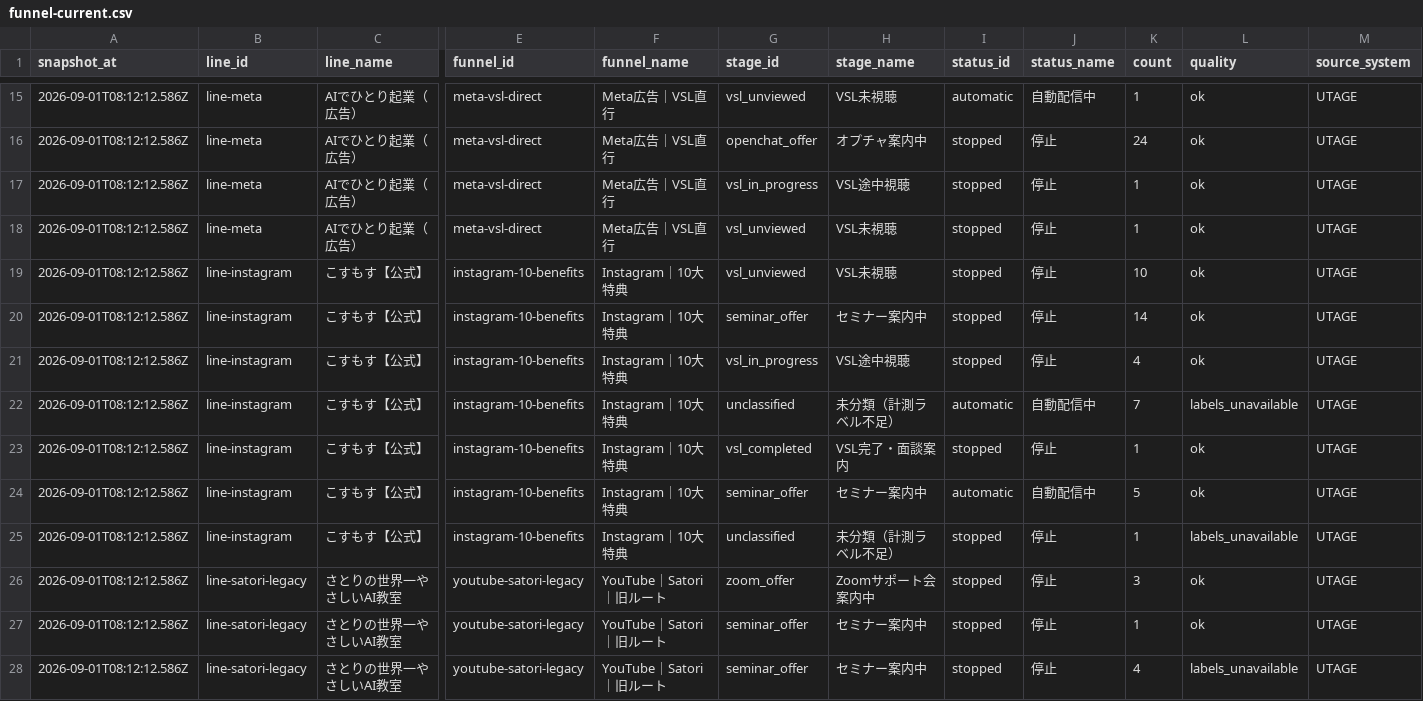
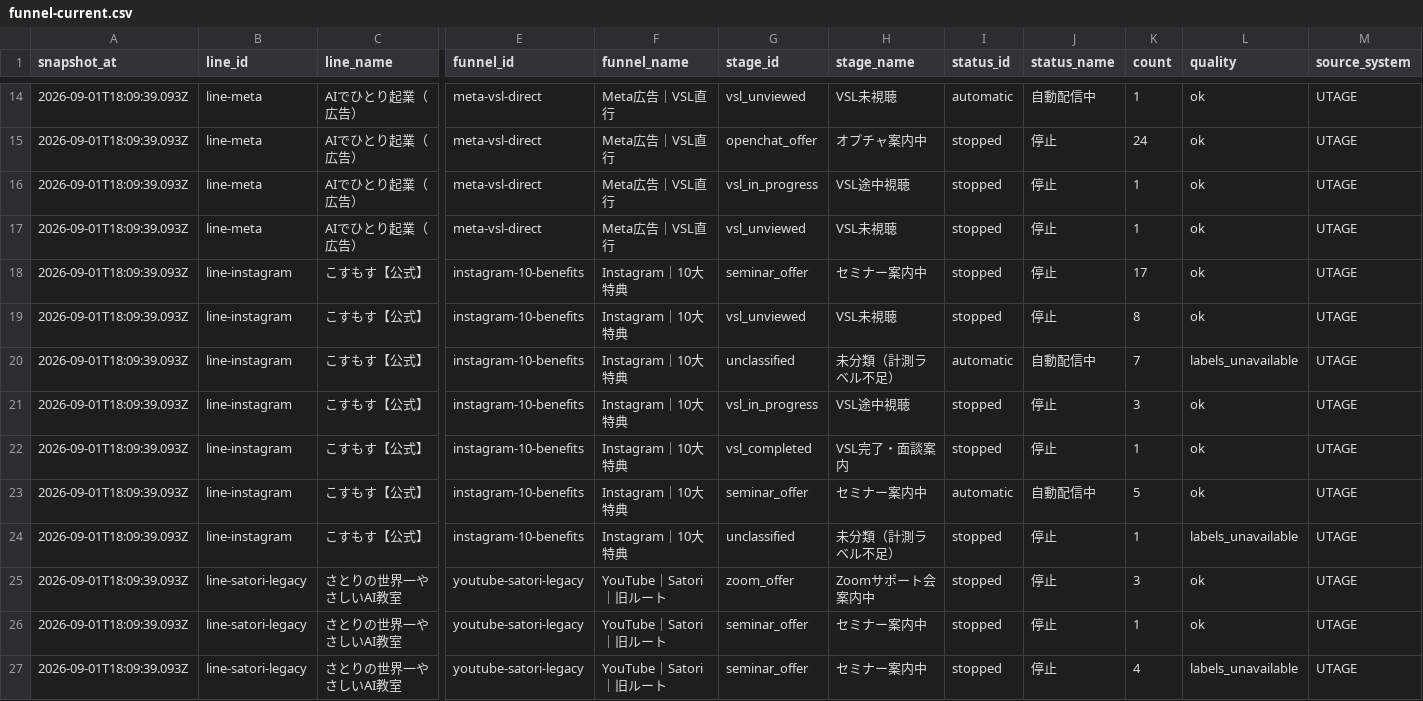
Before and after one commit to puuku0510/suya-youtube-line-dashboard, a CSV file: funnel-current.csv, drawn as a sheet; only a part is shown, gaps mark what is left out; removed rows and columns are numbered as before the commit, all else as after; rows hold the shown columns only; the diff covers the shown part only; the diff names each change by its address in the sheet, - before the commit and + after, or states it on an @@ line.

```diff
--- a/funnel-current.csv
+++ b/funnel-current.csv
-A14:A17 (snapshot_at): 2026-09-01T08:12:12.586Z
+A14:A17 (snapshot_at): 2026-09-01T18:09:39.093Z
-row 19: 2026-09-01T08:12:12.586Z | line-instagram | こすもす【公式】 | instagram-10-benefits | Instagram｜10大特典 | vsl_unviewed | VSL未視聴 | stopped | 停止 | 10 | ok | UTAGE
-A18:A20 (snapshot_at): 2026-09-01T08:12:12.586Z
+A18:A20 (snapshot_at): 2026-09-01T18:09:39.093Z
-K18 (count): 14
+K18 (count): 17
-G19 (stage_id): vsl_in_progress
+G19 (stage_id): vsl_unviewed
-H19 (stage_name): VSL途中視聴
+H19 (stage_name): VSL未視聴
-K19 (count): 4
+K19 (count): 8
+row 21: 2026-09-01T18:09:39.093Z | line-instagram | こすもす【公式】 | instagram-10-benefits | Instagram｜10大特典 | vsl_in_progress | VSL途中視聴 | stopped | 停止 | 3 | ok | UTAGE
-A22:A27 (snapshot_at): 2026-09-01T08:12:12.586Z
+A22:A27 (snapshot_at): 2026-09-01T18:09:39.093Z
```
Also changed, not shown: 3 added rows, 4 removed rows and 35 edited cells elsewhere in this file, funnel-cohort.csv, funnel-sync-health.csv, 1 other file.
